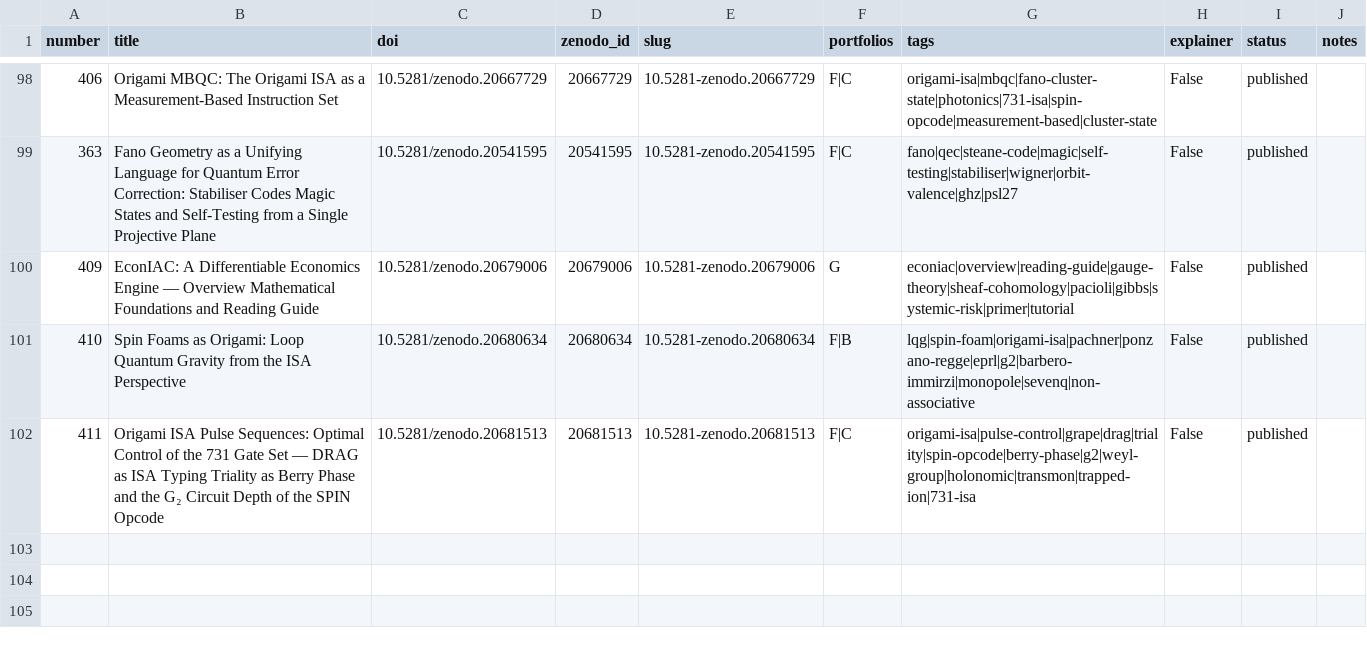
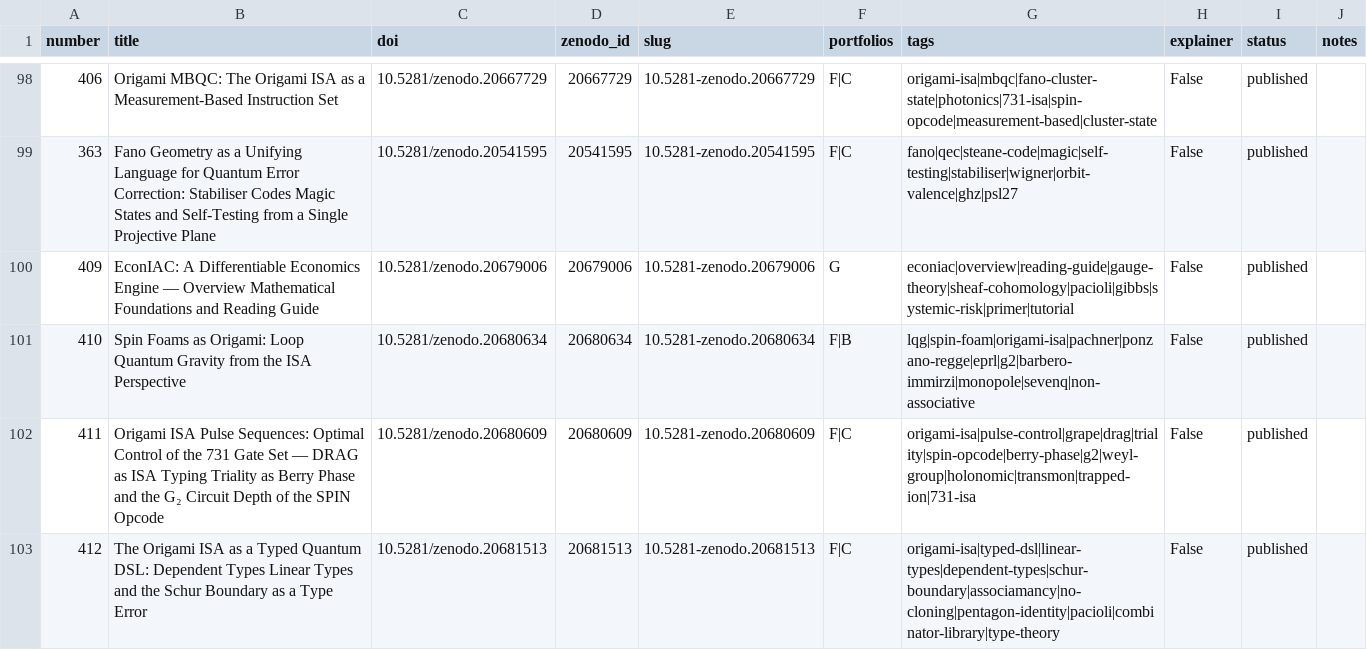
Before and after one commit to roguetrainer/adelic-simplicial-architecture, a CSV file: _data/papers.csv, drawn as a sheet; only a part is shown, gaps mark what is left out.

```diff
--- a/_data/papers.csv
+++ b/_data/papers.csv
@@ -101,2 +101,3 @@ number,title,doi,zenodo_id,slug,portfolios,tags,explainer,status,notes
 410,Spin Foams as Origami: Loop Quantum Gravity from the ISA Perspective,10.5281/zenodo.20680634,20680634,10.5281-zenodo.20680634,F|B,lqg|spin-foam|origami-isa|pachner|ponzano-regge|eprl|g2|barbero-immirzi|monopole|sevenq|non-associative,False,published,
-411,Origami ISA Pulse Sequences: Optimal Control of the 731 Gate Set — DRAG as ISA Typing Triality as Berry Phase and the G₂ Circuit Depth of the SPIN Opcode,10.5281/zenodo.20681513,20681513,10.5281-zenodo.20681513,F|C,origami-isa|pulse-control|grape|drag|triality|spin-opcode|berry-phase|g2|weyl-group|holonomic|transmon|trapped-ion|731-isa,False,published,
+411,Origami ISA Pulse Sequences: Optimal Control of the 731 Gate Set — DRAG as ISA Typing Triality as Berry Phase and the G₂ Circuit Depth of the SPIN Opcode,10.5281/zenodo.20680609,20680609,10.5281-zenodo.20680609,F|C,origami-isa|pulse-control|grape|drag|triality|spin-opcode|berry-phase|g2|weyl-group|holonomic|transmon|trapped-ion|731-isa,False,published,
+412,The Origami ISA as a Typed Quantum DSL: Dependent Types Linear Types and the Schur Boundary as a Type Error,10.5281/zenodo.20681513,20681513,10.5281-zenodo.20681513,F|C,origami-isa|typed-dsl|linear-types|dependent-types|schur-boundary|associamancy|no-cloning|pentagon-identity|pacioli|combinator-library|type-theory,False,published,
```
